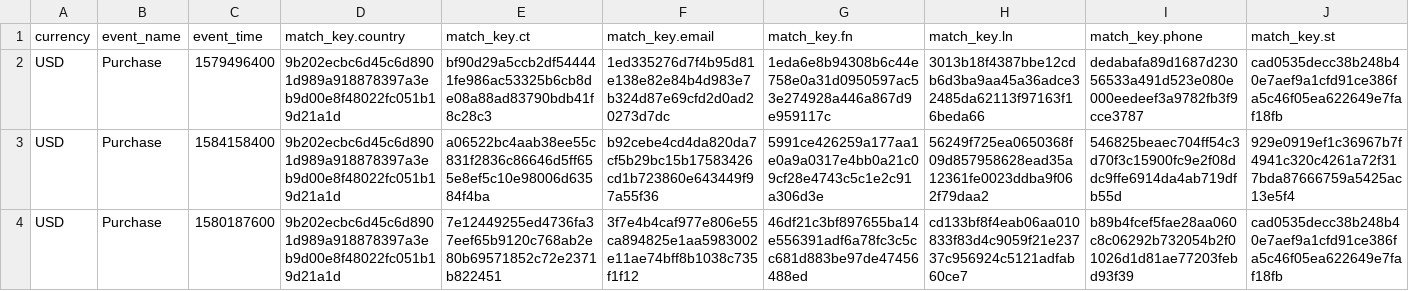
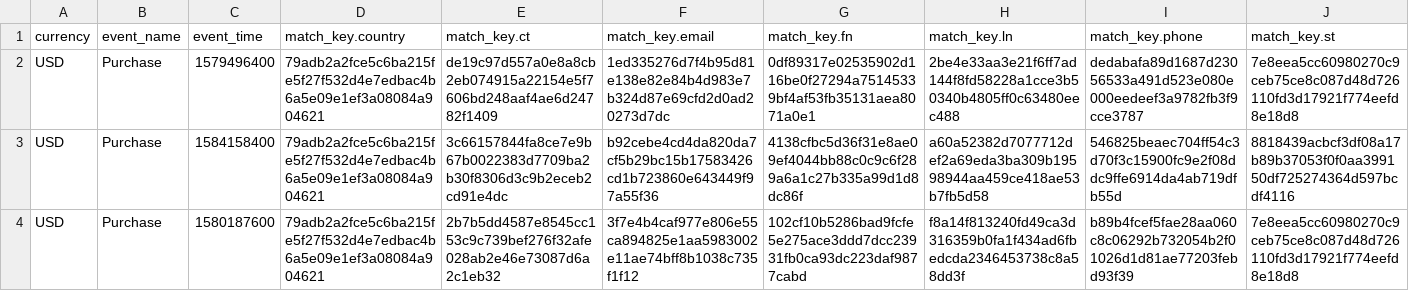
Before and after one commit to dosz-fb/SE-projects, a CSV file: offline_ftp_hasher/sample.output.csv, drawn as a sheet; only a part is shown; the diff names each change by its address in the sheet, - before the commit and + after, or states it on an @@ line.

Commit message:
Update sample.output.csv

```diff
--- a/offline_ftp_hasher/sample.output.csv
+++ b/offline_ftp_hasher/sample.output.csv
-D2:D4 (match_key.country): 9b202ecbc6d45c6d8901d989a918878397a3eb9d00e8f48022fc051b19d21a1d
+D2:D4 (match_key.country): 79adb2a2fce5c6ba215fe5f27f532d4e7edbac4b6a5e09e1ef3a08084a904621
-E2 (match_key.ct): bf90d29a5ccb2df544441fe986ac53325b6cb8de08a88ad83790bdb41f8c28c3
+E2 (match_key.ct): de19c97d557a0e8a8cb2eb074915a22154e5f7606bd248aaf4ae6d24782f1409
-G2 (match_key.fn): 1eda6e8b94308b6c44e758e0a31d0950597ac53e274928a446a867d9e959117c
+G2 (match_key.fn): 0df89317e02535902d116be0f27294a75145339bf4af53fb35131aea8071a0e1
-H2 (match_key.ln): 3013b18f4387bbe12cdb6d3ba9aa45a36adce32485da62113f97163f16beda66
+H2 (match_key.ln): 2be4e33aa3e21f6ff7ad144f8fd58228a1cce3b50340b4805ff0c63480eec488
-J2 (match_key.st): cad0535decc38b248b40e7aef9a1cfd91ce386fa5c46f05ea622649e7faf18fb
+J2 (match_key.st): 7e8eea5cc60980270c9ceb75ce8c087d48d726110fd3d17921f774eefd8e18d8
-E3 (match_key.ct): a06522bc4aab38ee55c831f2836c86646d5ff655e8ef5c10e98006d63584f4ba
+E3 (match_key.ct): 3c66157844fa8ce7e9b67b0022383d7709ba2b30f8306d3c9b2eceb2cd91e4dc
-G3 (match_key.fn): 5991ce426259a177aa1e0a9a0317e4bb0a21c09cf28e4743c5c1e2c91a306d3e
+G3 (match_key.fn): 4138cfbc5d36f31e8ae09ef4044bb88c0c9c6f289a6a1c27b335a99d1d8dc86f
-H3 (match_key.ln): 56249f725ea0650368f09d857958628ead35a12361fe0023ddba9f062f79daa2
+H3 (match_key.ln): a60a52382d7077712def2a69eda3ba309b19598944aa459ce418ae53b7fb5d58
-J3 (match_key.st): 929e0919ef1c36967b7f4941c320c4261a72f317bda87666759a5425ac13e5f4
+J3 (match_key.st): 8818439acbcf3df08a17b89b37053f0f0aa399150df725274364d597bcdf4116
-E4 (match_key.ct): 7e12449255ed4736fa37eef65b9120c768ab2e80b69571852c72e2371b822451
+E4 (match_key.ct): 2b7b5dd4587e8545cc153c9c739bef276f32afe028ab2e46e73087d6a2c1eb32
-G4 (match_key.fn): 46df21c3bf897655ba14e556391adf6a78fc3c5cc681d883be97de47456488ed
+G4 (match_key.fn): 102cf10b5286bad9fcfe5e275ace3ddd7dcc23931fb0ca93dc223daf9877cabd
-H4 (match_key.ln): cd133bf8f4eab06aa010833f83d4c9059f21e23737c956924c5121adfab60ce7
+H4 (match_key.ln): f8a14f813240fd49ca3d316359b0fa1f434ad6fbedcda2346453738c8a58dd3f
-J4 (match_key.st): cad0535decc38b248b40e7aef9a1cfd91ce386fa5c46f05ea622649e7faf18fb
+J4 (match_key.st): 7e8eea5cc60980270c9ceb75ce8c087d48d726110fd3d17921f774eefd8e18d8
```
